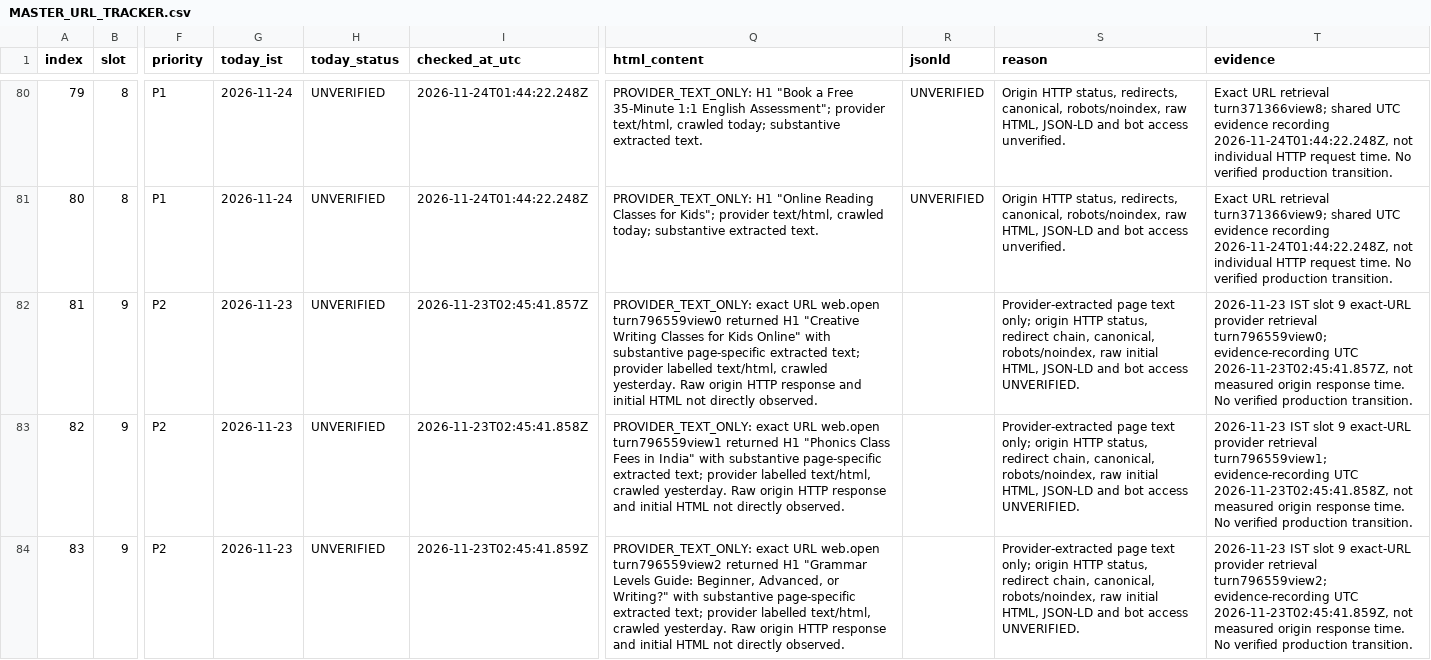
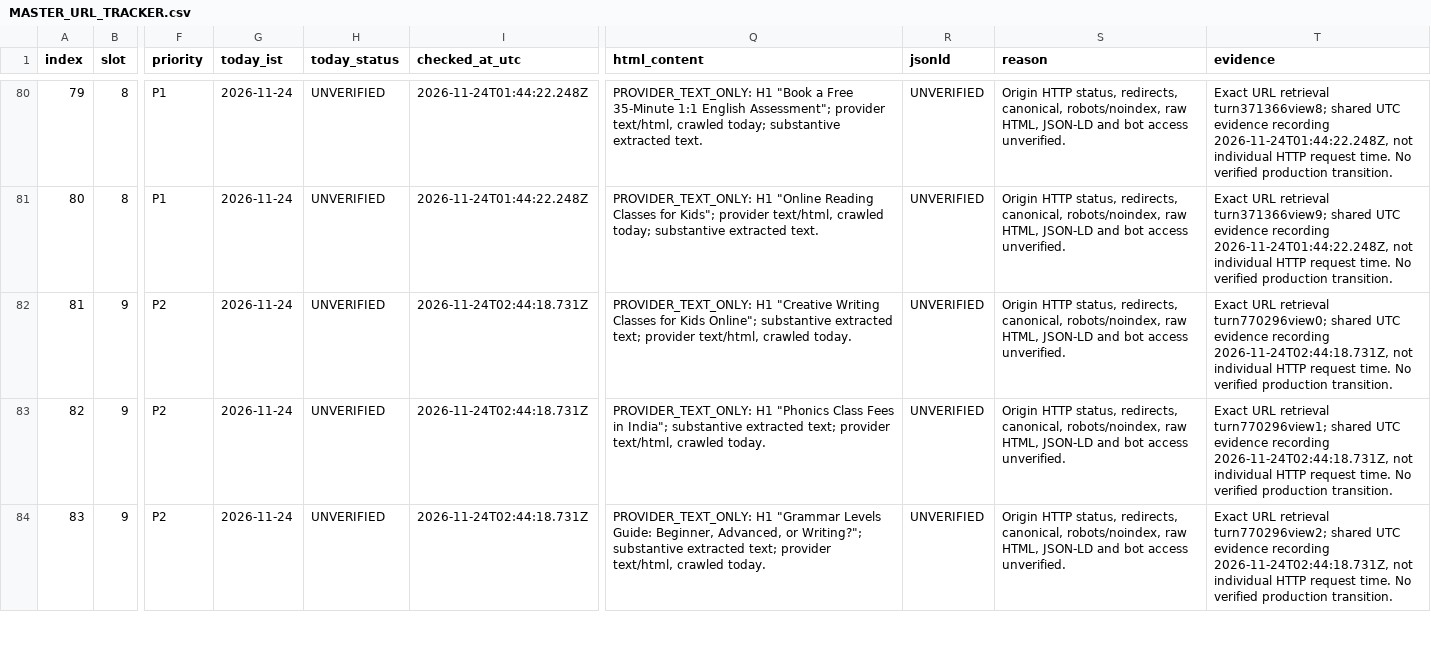
Before and after one commit to tinystepselearning-surya/tinysteps-react-v1, a CSV file: docs/seo/rolling-public-health/MASTER_URL_TRACKER.csv, drawn as a sheet; only a part is shown, gaps mark what is left out; the diff covers the shown part only; the diff names each change by its address in the sheet, - before the commit and + after, or states it on an @@ line.

Commit message:
Record slot 9 provider evidence 2026-11-24

```diff
--- a/docs/seo/rolling-public-health/MASTER_URL_TRACKER.csv
+++ b/docs/seo/rolling-public-health/MASTER_URL_TRACKER.csv
-G82:G84 (today_ist): 2026-11-23
+G82:G84 (today_ist): 2026-11-24
-I82 (checked_at_utc): 2026-11-23T02:45:41.857Z
+I82 (checked_at_utc): 2026-11-24T02:44:18.731Z
-Q82 (html_content): PROVIDER_TEXT_ONLY: exact URL web.open turn796559view0 returned H1 "Creative Writing Classes for Kids Online" with substantive page-specific extracted text; provider labelled text/html, crawled yesterday. Raw origin HTTP response and initial HTML not directly observed.
+Q82 (html_content): PROVIDER_TEXT_ONLY: H1 "Creative Writing Classes for Kids Online"; substantive extracted text; provider text/html, crawled today.
-R82:R84 (jsonld): (empty)
+R82:R84 (jsonld): UNVERIFIED
-S82:S84 (reason): Provider-extracted page text only; origin HTTP status, redirect chain, canonical, robots/noindex, raw initial HTML, JSON-LD and bot access UNVERIFIED.
+S82:S84 (reason): Origin HTTP status, redirects, canonical, robots/noindex, raw HTML, JSON-LD and bot access unverified.
-T82 (evidence): 2026-11-23 IST slot 9 exact-URL provider retrieval turn796559view0; evidence-recording UTC 2026-11-23T02:45:41.857Z, not measured origin response time. No…
+T82 (evidence): Exact URL retrieval turn770296view0; shared UTC evidence recording 2026-11-24T02:44:18.731Z, not individual HTTP request time. No…
-I83 (checked_at_utc): 2026-11-23T02:45:41.858Z
+I83 (checked_at_utc): 2026-11-24T02:44:18.731Z
-Q83 (html_content): PROVIDER_TEXT_ONLY: exact URL web.open turn796559view1 returned H1 "Phonics Class Fees in India" with substantive page-specific extracted text; provider labelled text/html, crawled yesterday. Raw origin HTTP response and initial HTML not directly observed.
+Q83 (html_content): PROVIDER_TEXT_ONLY: H1 "Phonics Class Fees in India"; substantive extracted text; provider text/html, crawled today.
-T83 (evidence): 2026-11-23 IST slot 9 exact-URL provider retrieval turn796559view1; evidence-recording UTC 2026-11-23T02:45:41.858Z, not measured origin response time. No…
+T83 (evidence): Exact URL retrieval turn770296view1; shared UTC evidence recording 2026-11-24T02:44:18.731Z, not individual HTTP request time. No…
-I84 (checked_at_utc): 2026-11-23T02:45:41.859Z
+I84 (checked_at_utc): 2026-11-24T02:44:18.731Z
-Q84 (html_content): PROVIDER_TEXT_ONLY: exact URL web.open turn796559view2 returned H1 "Grammar Levels Guide: Beginner, Advanced, or Writing?" with substantive page-specific extracted text; provider labelled text/html, crawled yesterday. Raw origin HTTP response and initial HTML not directly observed.
+Q84 (html_content): PROVIDER_TEXT_ONLY: H1 "Grammar Levels Guide: Beginner, Advanced, or Writing?"; substantive extracted text; provider text/html, crawled today.
-T84 (evidence): 2026-11-23 IST slot 9 exact-URL provider retrieval turn796559view2; evidence-recording UTC 2026-11-23T02:45:41.859Z, not measured origin response time. No…
+T84 (evidence): Exact URL retrieval turn770296view2; shared UTC evidence recording 2026-11-24T02:44:18.731Z, not individual HTTP request time. No…
```
Also changed, not shown: 42 edited cells elsewhere in this file.
